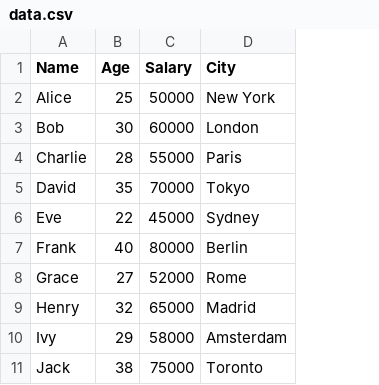
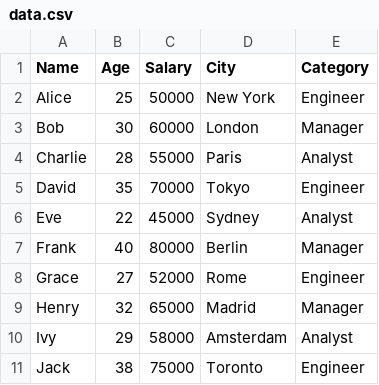
Before and after one commit to magnifydata/test, a CSV file: data.csv, drawn as a sheet; the diff names each change by its address in the sheet, - before the commit and + after, or states it on an @@ line.

Commit message:
data.csv

```diff
--- a/data.csv
+++ b/data.csv
+column E (Category), rows 2-11: Engineer | Manager | Analyst | Engineer | Analyst | Manager | Engineer | Manager | Analyst | Engineer
```
